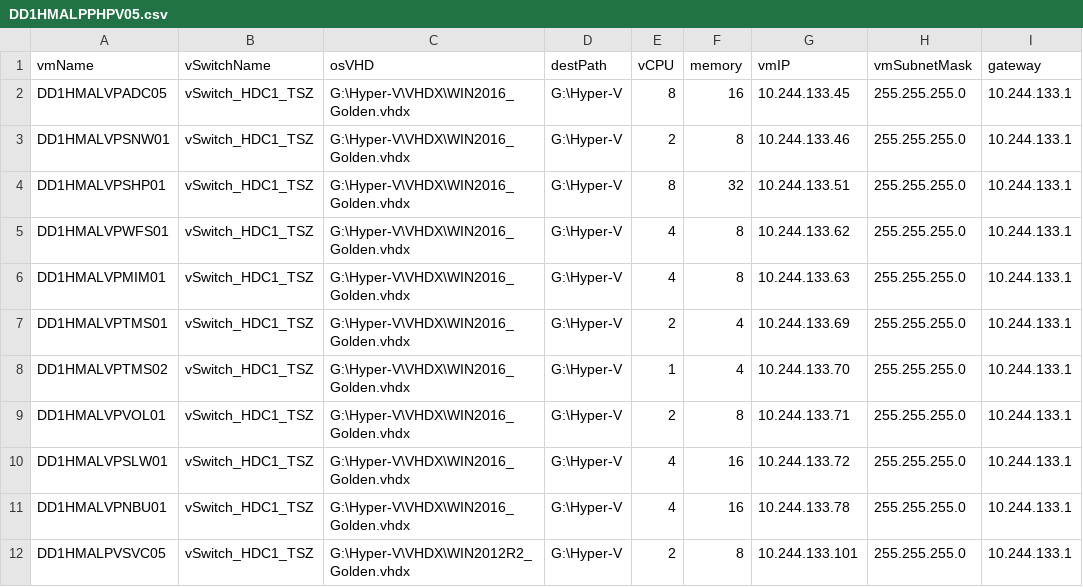
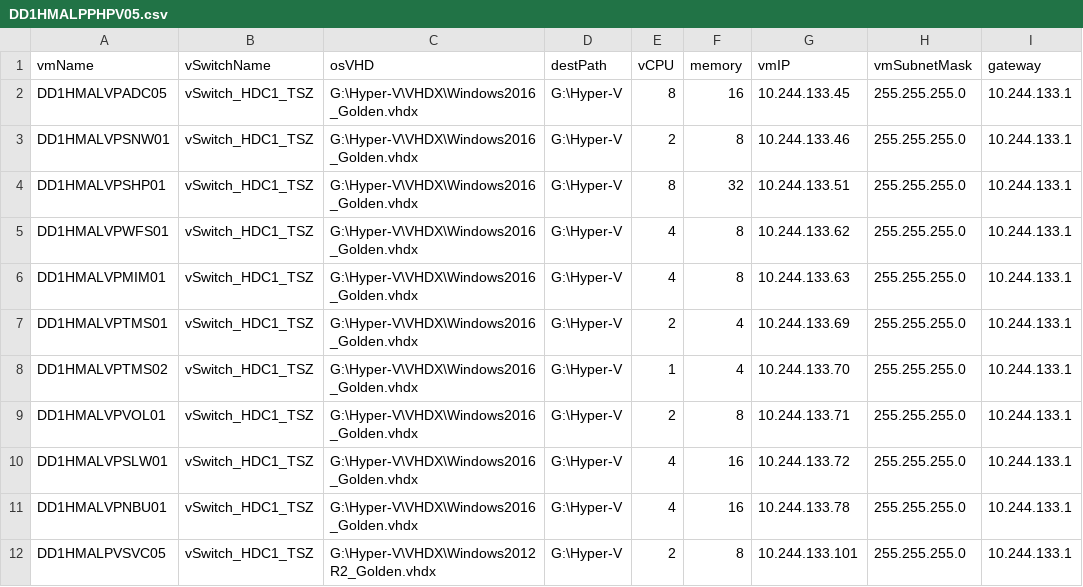
Before and after one commit to dpn730/HvVmDeployment, a CSV file: input/DD1HMALPPHPV05.csv, drawn as a sheet; only a part is shown; the diff names each change by its address in the sheet, - before the commit and + after, or states it on an @@ line.

```diff
--- a/input/DD1HMALPPHPV05.csv
+++ b/input/DD1HMALPPHPV05.csv
-C2:C11 (osVHD): G:\Hyper-V\VHDX\WIN2016_Golden.vhdx
+C2:C11 (osVHD): G:\Hyper-V\VHDX\Windows2016_Golden.vhdx
-C12 (osVHD): G:\Hyper-V\VHDX\WIN2012R2_Golden.vhdx
+C12 (osVHD): G:\Hyper-V\VHDX\Windows2012R2_Golden.vhdx
```
Also changed, not shown: input/DD1HMALPPHPV01.csv, input/DD1HMALPPHPV02.csv, 9 other files.
